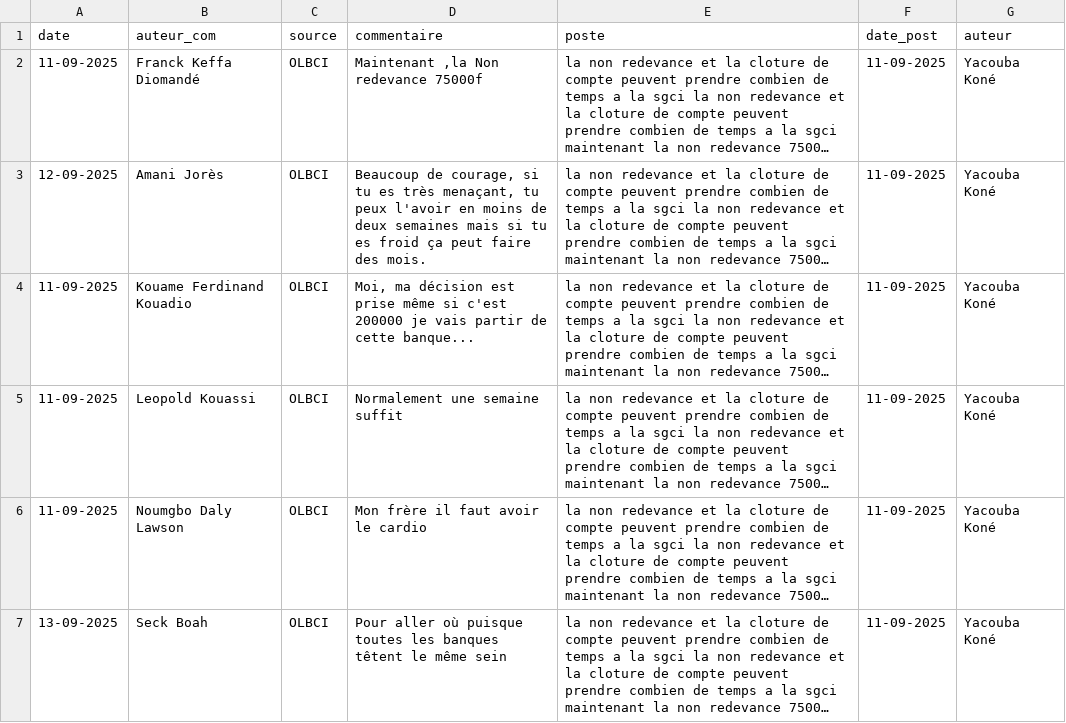
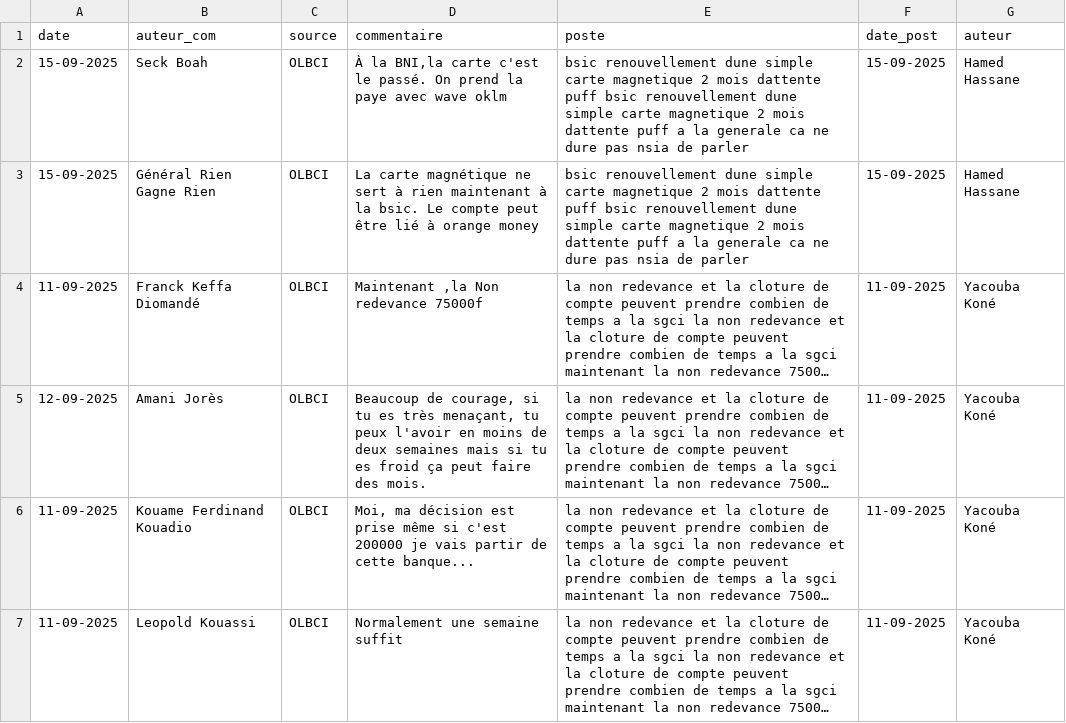
Before and after one commit to Nemlin99/analyse_sentiment, a CSV file: postes.csv, drawn as a sheet; only a part is shown; the shorter side is filled out with more unchanged rows; long unchanged cells end in …; the diff covers the shown part only; the diff names each change by its address in the sheet, - before the commit and + after, or states it on an @@ line.

```diff
--- a/postes.csv
+++ b/postes.csv
+row 2: 15-09-2025 | Seck Boah | OLBCI | À la BNI,la carte c'est le passé. On prend la paye avec wave oklm | bsic renouvellement dune simple carte magnetique 2 mois dattente puff bsic renouvellement dune simple carte magnetique 2 mois dattente puff a la generale ca ne dure pas nsia de parler | 15-09-2025 | Hamed Hassane
+row 3: 15-09-2025 | Général Rien Gagne Rien | OLBCI | La carte magnétique ne sert à rien maintenant à la bsic. Le compte peut être lié à orange money | bsic renouvellement dune simple carte magnetique 2 mois dattente puff bsic renouvellement dune simple carte magnetique 2 mois dattente puff a la generale ca ne dure pas nsia de parler | 15-09-2025 | Hamed Hassane
```
Also changed, not shown: 13 added rows, 8 removed rows and 15 edited cells elsewhere in this file.
